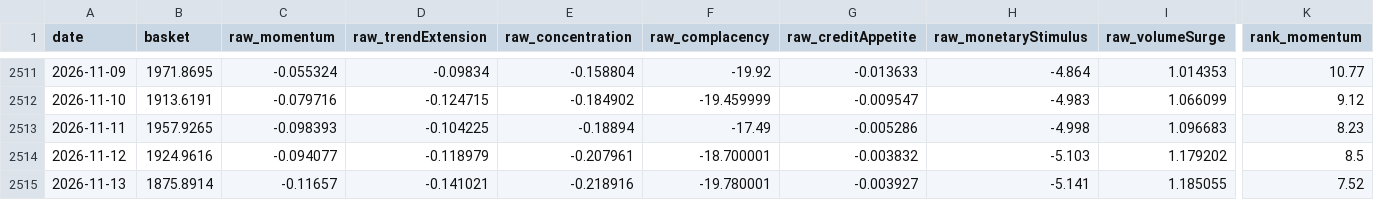
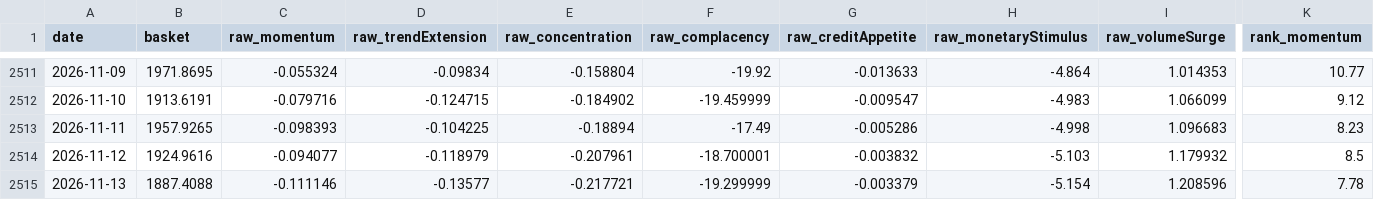
Before and after one commit to xzhangfox/ai-bubble-monitor, a CSV file: data/ai-bubble/features.csv, drawn as a sheet; only a part is shown, gaps mark what is left out; the diff covers the shown part only; the diff names each change by its address in the sheet, - before the commit and + after, or states it on an @@ line.

```diff
--- a/data/ai-bubble/features.csv
+++ b/data/ai-bubble/features.csv
-I2514 (raw_volumeSurge): 1.179202
+I2514 (raw_volumeSurge): 1.179932
-B2515 (basket): 1875.8914
+B2515 (basket): 1887.4088
-C2515 (raw_momentum): -0.11657
+C2515 (raw_momentum): -0.111146
-D2515 (raw_trendExtension): -0.141021
+D2515 (raw_trendExtension): -0.13577
-E2515 (raw_concentration): -0.218916
+E2515 (raw_concentration): -0.217721
-F2515 (raw_complacency): -19.780001
+F2515 (raw_complacency): -19.299999
-G2515 (raw_creditAppetite): -0.003927
+G2515 (raw_creditAppetite): -0.003379
-H2515 (raw_monetaryStimulus): -5.141
+H2515 (raw_monetaryStimulus): -5.154
-I2515 (raw_volumeSurge): 1.185055
+I2515 (raw_volumeSurge): 1.208596
-K2515 (rank_momentum): 7.52
+K2515 (rank_momentum): 7.78
```
Also changed, not shown: 7 edited cells elsewhere in this file, 3 other files.
